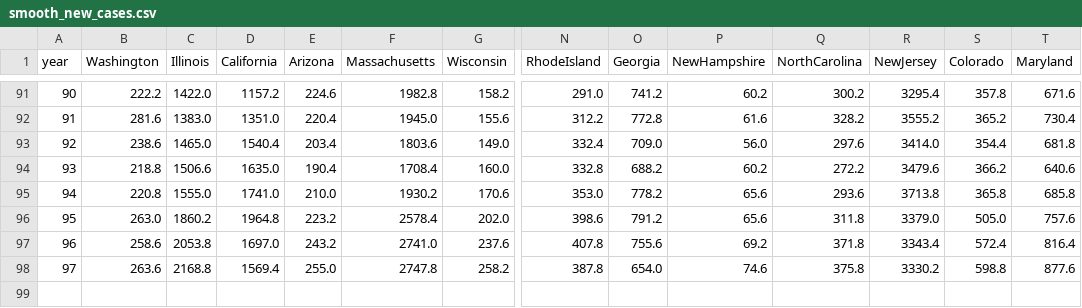
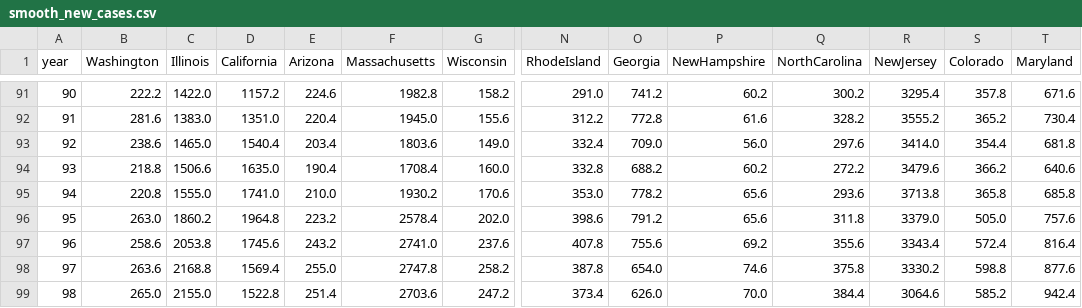
Before and after one commit to mattjgally/corona, a CSV file: smooth_new_cases.csv, drawn as a sheet; only a part is shown, gaps mark what is left out; rows hold the shown columns only; the diff names each change by its address in the sheet, - before the commit and + after, or states it on an @@ line.

```diff
--- a/smooth_new_cases.csv
+++ b/smooth_new_cases.csv
-D97 (California): 1697.0
+D97 (California): 1745.6
-Q97 (NorthCarolina): 371.8
+Q97 (NorthCarolina): 355.6
+row 99: 98 | 265.0 | 2155.0 | 1522.8 | 251.4 | 2703.6 | 247.2 | 373.4 | 626.0 | 70.0 | 384.4 | 3064.6 | 585.2 | 942.4
```
Also changed, not shown: new_cases.csv, new_deaths.csv, 3 other files.
